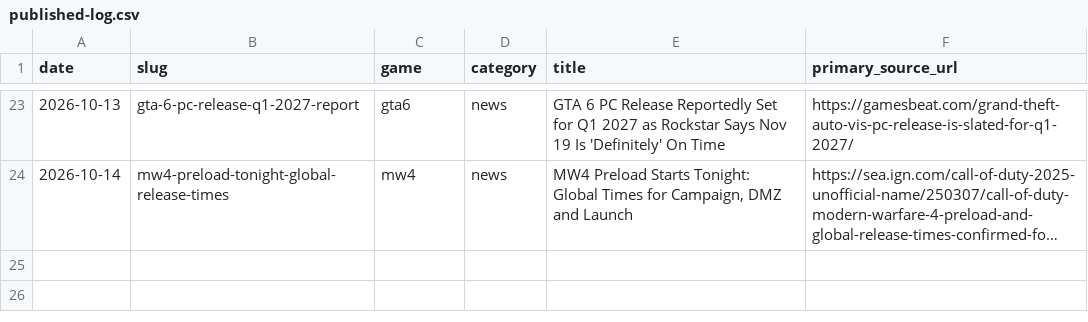
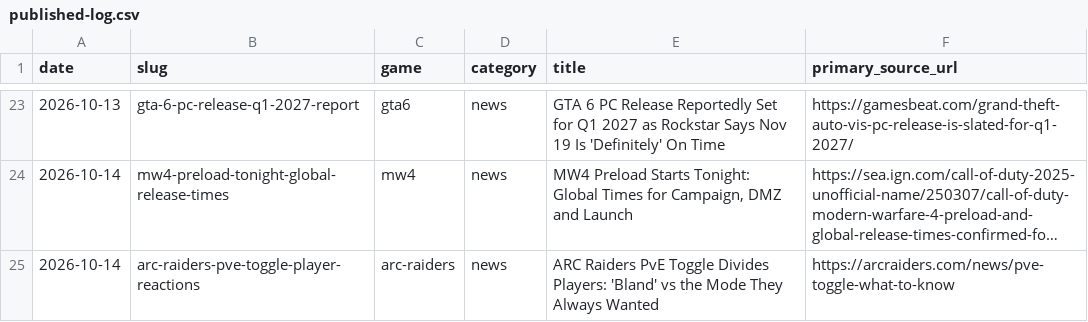
Before and after one commit to SDK432/earlyloot, a CSV file: content/published-log.csv, drawn as a sheet; only a part is shown, gaps mark what is left out; long unchanged cells end in …; the diff names each change by its address in the sheet, - before the commit and + after, or states it on an @@ line.

Commit message:
News: ARC Raiders PvE toggle player reactions

```diff
--- a/content/published-log.csv
+++ b/content/published-log.csv
+row 25: 2026-10-14 | arc-raiders-pve-toggle-player-reactions | arc-raiders | news | ARC Raiders PvE Toggle Divides Players: 'Bland' vs the Mode They Always Wanted | https://arcraiders.com/news/pve-toggle-what-to-know
```
Also changed, not shown: 2 other files.
